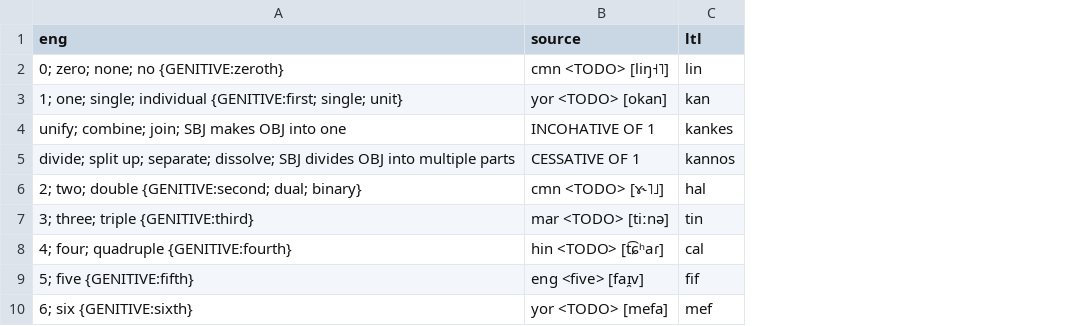
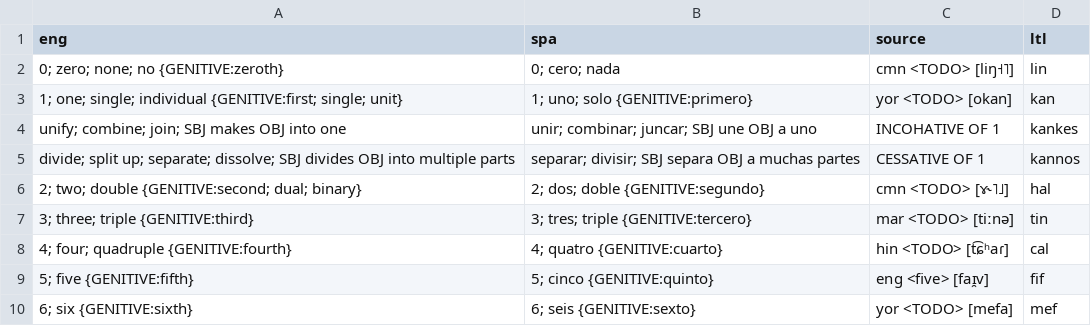
Before and after one commit to jkunimune/Djastiz, a CSV file: src/words/numeral.csv, drawn as a sheet; only a part is shown; the diff names each change by its address in the sheet, - before the commit and + after, or states it on an @@ line.

```diff
--- a/src/words/numeral.csv
+++ b/src/words/numeral.csv
+column B (spa), rows 2-10: 0; cero; nada | 1; uno; solo {GENITIVE:primero} | unir; combinar; juncar; SBJ une OBJ a uno | separar; divisir; SBJ separa OBJ a muchas partes | 2; dos; doble {GENITIVE:segundo} | 3; tres; triple {GENITIVE:tercero} | 4; quatro {GENITIVE:cuarto} | 5; cinco {GENITIVE:quinto} | 6; seis {GENITIVE:sexto}
```
Also changed, not shown: data/dict_jv.csv, data/dict_sn.csv, 25 other files.
